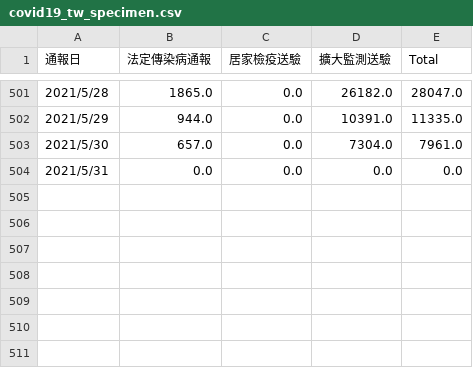
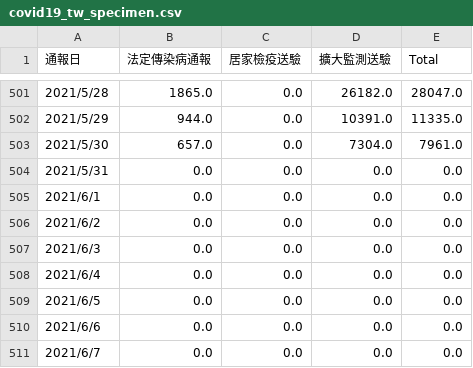
Before and after one commit to kiang/od.cdc.gov.tw, a CSV file: raw/od/covid19_tw_specimen.csv, drawn as a sheet; only a part is shown, gaps mark what is left out.

```diff
--- a/raw/od/covid19_tw_specimen.csv
+++ b/raw/od/covid19_tw_specimen.csv
@@ -504 +504,8 @@
 2021/5/31,0.0,0.0,0.0,0.0
+2021/6/1,0.0,0.0,0.0,0.0
+2021/6/2,0.0,0.0,0.0,0.0
+2021/6/3,0.0,0.0,0.0,0.0
+2021/6/4,0.0,0.0,0.0,0.0
+2021/6/5,0.0,0.0,0.0,0.0
+2021/6/6,0.0,0.0,0.0,0.0
+2021/6/7,0.0,0.0,0.0,0.0
```
Also changed, not shown: 1 other file.
